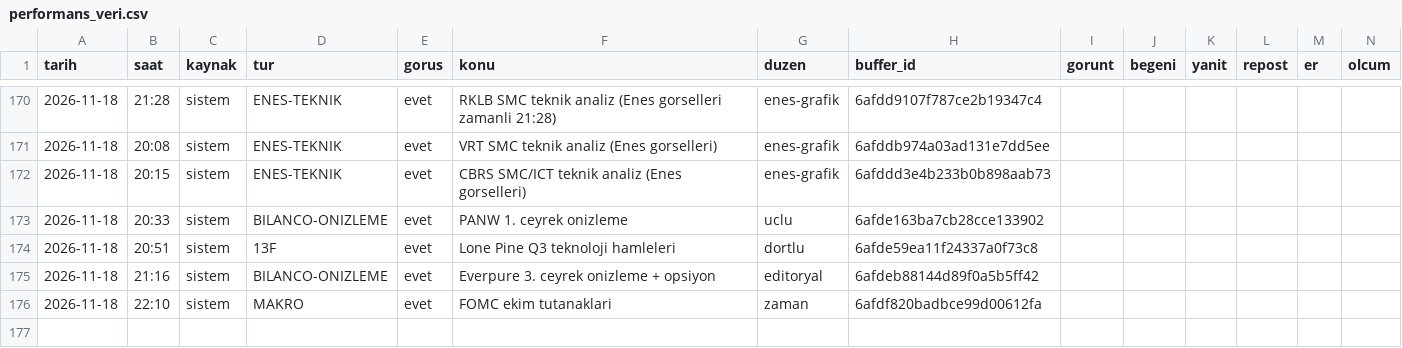
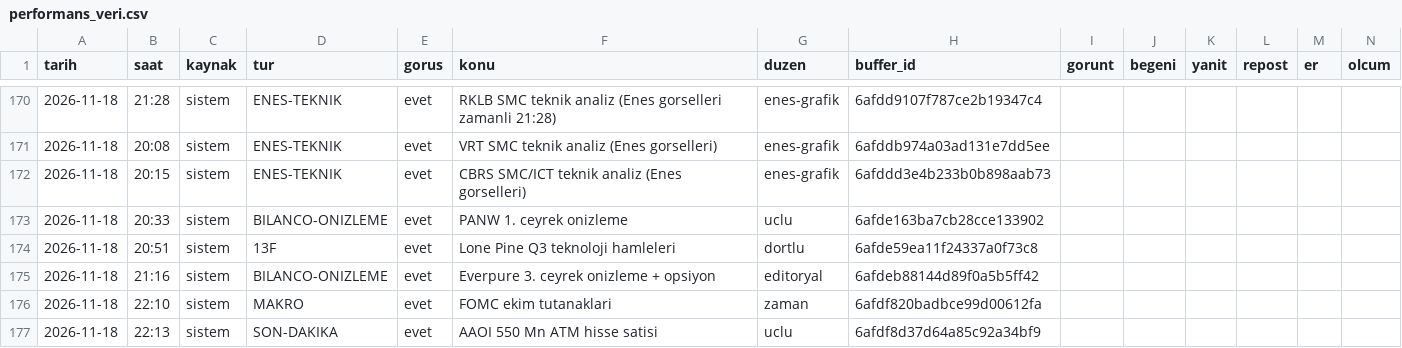
Before and after one commit to enesuludg6-debug/kontra-gorsel, a CSV file: invest/performans_veri.csv, drawn as a sheet; only a part is shown, gaps mark what is left out.

```diff
--- a/invest/performans_veri.csv
+++ b/invest/performans_veri.csv
@@ -176 +176,2 @@ tarih,saat,kaynak,tur,gorus,konu,duzen,buffer_id,gorunt,begeni,yanit,repost,er,o
 2026-11-18,22:10,sistem,MAKRO,evet,FOMC ekim tutanaklari,zaman,6afdf820badbce99d00612fa,,,,,,
+2026-11-18,22:13,sistem,SON-DAKIKA,evet,AAOI 550 Mn ATM hisse satisi,uclu,6afdf8d37d64a85c92a34bf9,,,,,,
```
Also changed, not shown: 5 other files.
